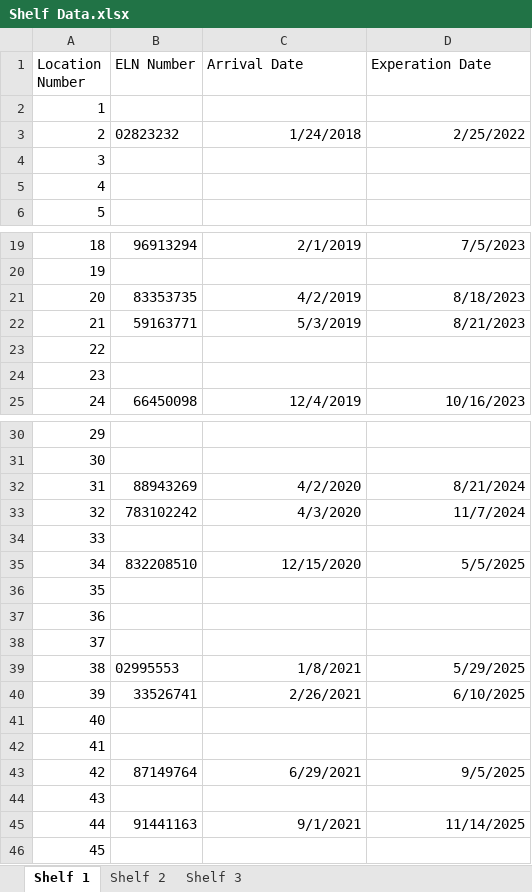
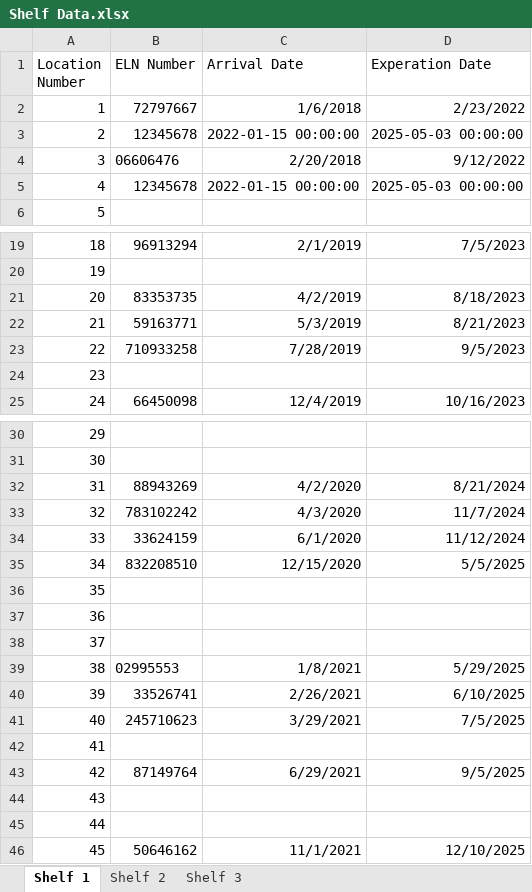
Before and after one commit to bsteinwu/SD_Infineum, an Excel workbook: Senior Design Dashboard/Shelf Data.xlsx, sheet Shelf 1, drawn as a sheet; only a part is shown, gaps mark what is left out; values as stored, in another font and other column widths than the file's, no borders; the diff names each change by its address in the sheet, - before the commit and + after, or states it on an @@ line.

```diff
--- a/Senior Design Dashboard/Shelf Data.xlsx (sheet Shelf 1)
+++ b/Senior Design Dashboard/Shelf Data.xlsx (sheet Shelf 1)
-B2 (ELN Number): (empty)
+B2 (ELN Number): 72797667
-C2 (Arrival Date): (empty)
+C2 (Arrival Date): 1/6/2018
-D2 (Experation Date): (empty)
+D2 (Experation Date): 2/23/2022
-B3 (ELN Number): 02823232
+B3 (ELN Number): 12345678
-C3 (Arrival Date): 1/24/2018
+C3 (Arrival Date): 2022-01-15 00:00:00
-D3 (Experation Date): 2/25/2022
+D3 (Experation Date): 2025-05-03 00:00:00
-B4 (ELN Number): (empty)
+B4 (ELN Number): 06606476
-C4 (Arrival Date): (empty)
+C4 (Arrival Date): 2/20/2018
-D4 (Experation Date): (empty)
+D4 (Experation Date): 9/12/2022
-B5 (ELN Number): (empty)
+B5 (ELN Number): 12345678
-C5 (Arrival Date): (empty)
+C5 (Arrival Date): 2022-01-15 00:00:00
-D5 (Experation Date): (empty)
+D5 (Experation Date): 2025-05-03 00:00:00
-B23 (ELN Number): (empty)
+B23 (ELN Number): 710933258
-C23 (Arrival Date): (empty)
+C23 (Arrival Date): 7/28/2019
-D23 (Experation Date): (empty)
+D23 (Experation Date): 9/5/2023
-B34 (ELN Number): (empty)
+B34 (ELN Number): 33624159
-C34 (Arrival Date): (empty)
+C34 (Arrival Date): 6/1/2020
-D34 (Experation Date): (empty)
+D34 (Experation Date): 11/12/2024
-B41 (ELN Number): (empty)
+B41 (ELN Number): 245710623
-C41 (Arrival Date): (empty)
+C41 (Arrival Date): 3/29/2021
-D41 (Experation Date): (empty)
+D41 (Experation Date): 7/5/2025
-B45 (ELN Number): 91441163
+B45 (ELN Number): (empty)
-C45 (Arrival Date): 9/1/2021
+C45 (Arrival Date): (empty)
-D45 (Experation Date): 11/14/2025
+D45 (Experation Date): (empty)
-B46 (ELN Number): (empty)
+B46 (ELN Number): 50646162
-C46 (Arrival Date): (empty)
+C46 (Arrival Date): 11/1/2021
-D46 (Experation Date): (empty)
+D46 (Experation Date): 12/10/2025
```
Also changed, not shown: 5 other files.
